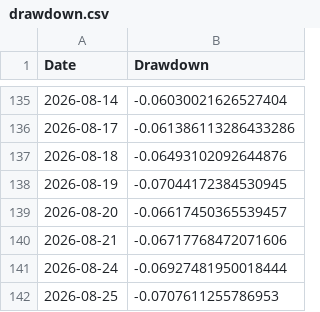
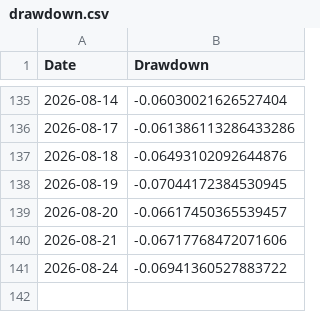
Before and after one commit to amitchoksi7747-debug/momentum-dashboard, a CSV file: data/processed/strategies/S1/drawdown.csv, drawn as a sheet; only a part is shown, gaps mark what is left out.

```diff
--- a/data/processed/strategies/S1/drawdown.csv
+++ b/data/processed/strategies/S1/drawdown.csv
@@ -140,3 +140,2 @@ Date,Drawdown
 2026-08-21,-0.06717768472071606
-2026-08-24,-0.06927481950018444
-2026-08-25,-0.0707611255786953
+2026-08-24,-0.06941360527883722
```
Also changed, not shown: data/processed/strategies/S1/current_holdings.csv, data/processed/strategies/S2/drawdown.csv, 26 other files.
